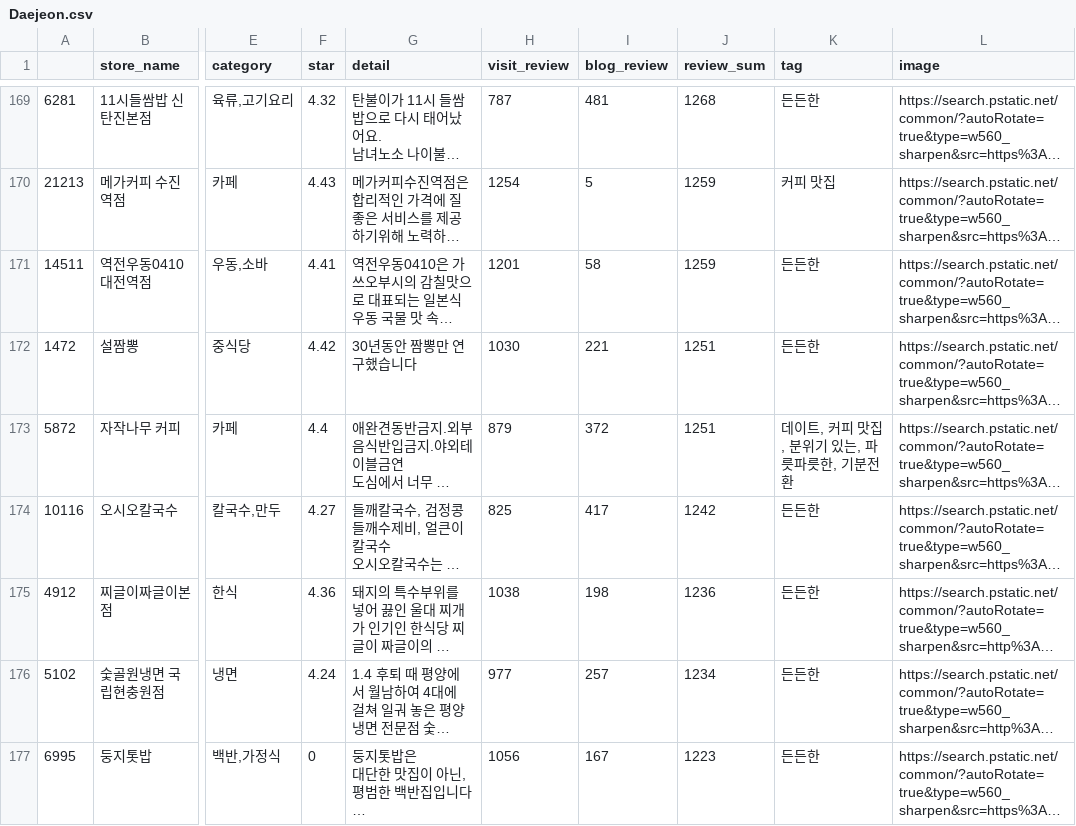
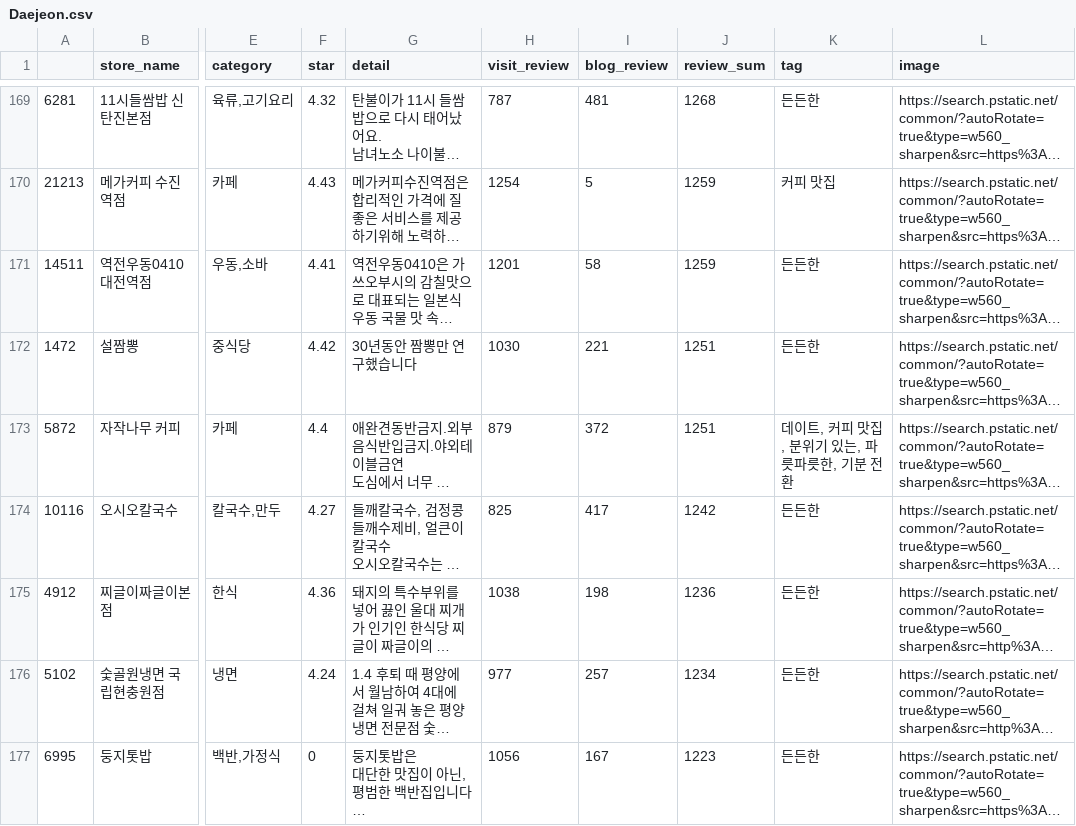
Before and after one commit to minpaeng/gabojago-crawling, a CSV file: MJ/dataset/cleaning/Daejeon.csv, drawn as a sheet; only a part is shown, gaps mark what is left out; long unchanged cells end in …; the diff names each change by its address in the sheet, - before the commit and + after, or states it on an @@ line.

```diff
--- a/MJ/dataset/cleaning/Daejeon.csv
+++ b/MJ/dataset/cleaning/Daejeon.csv
-K173 (tag): 데이트, 커피 맛집, 분위기 있는, 파릇파릇한, 기분전환
+K173 (tag): 데이트, 커피 맛집, 분위기 있는, 파릇파릇한, 기분 전환
```
Also changed, not shown: MJ/dataset/cleaning/Daegu.csv, MJ/dataset/cleaning/Seoul.csv, 1 other file.
